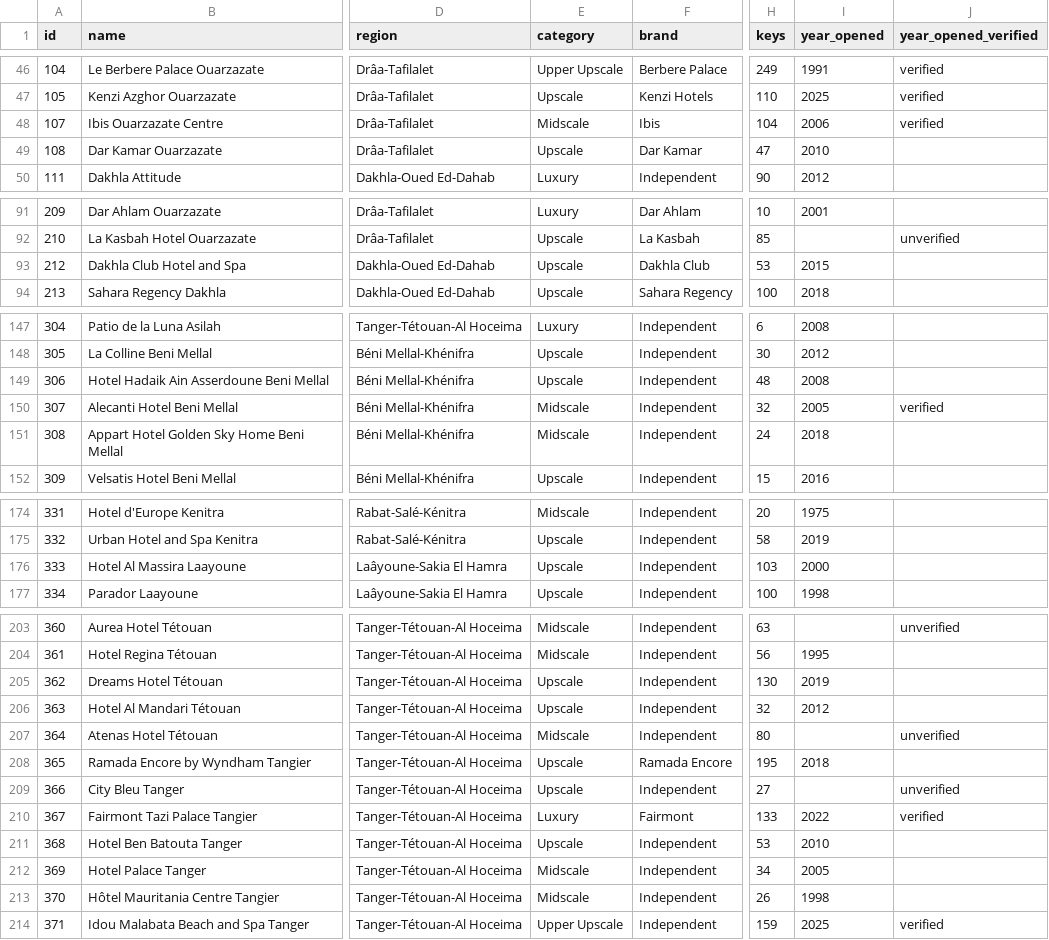
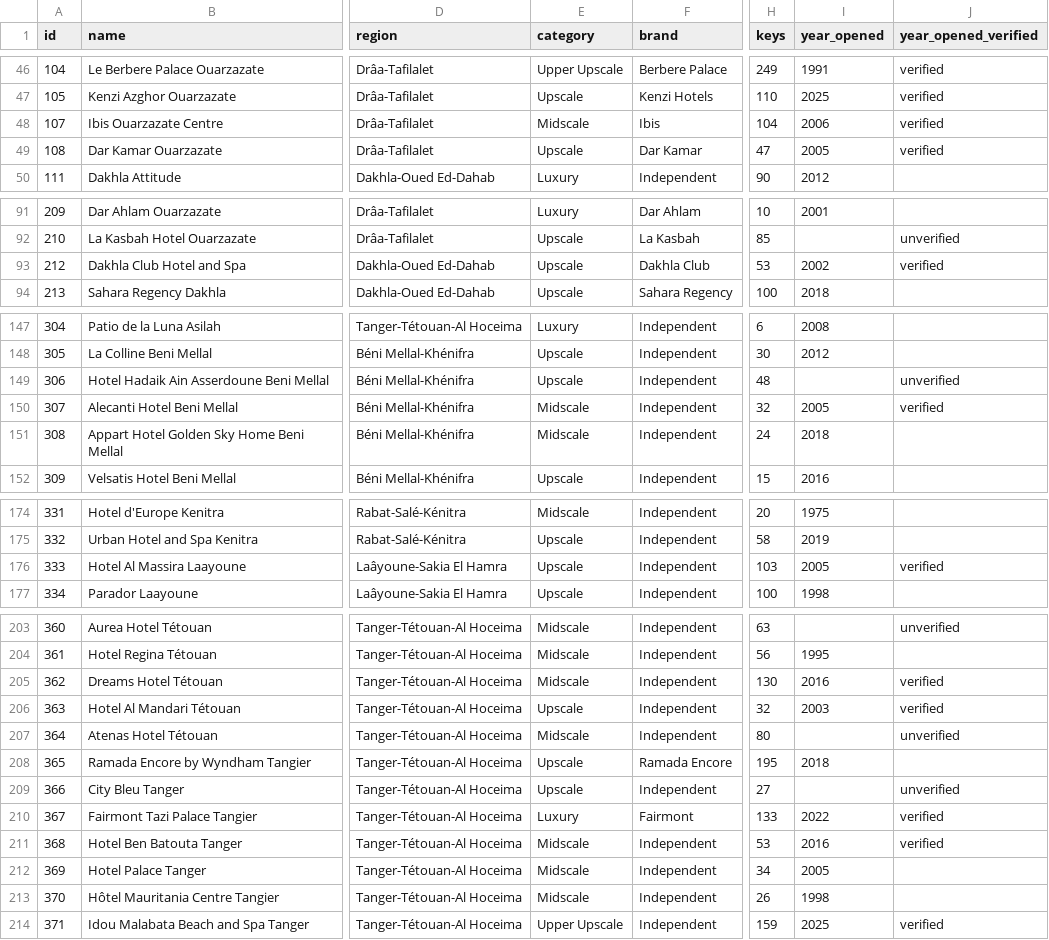
Before and after one commit to oaddahre/hospitalityiq, a CSV file: hotels.csv, drawn as a sheet; only a part is shown, gaps mark what is left out; the diff covers the shown part only; the diff names each change by its address in the sheet, - before the commit and + after, or states it on an @@ line.

```diff
--- a/hotels.csv
+++ b/hotels.csv
-I49 (year_opened): 2010
+I49 (year_opened): 2005
-J49 (year_opened_verified): (empty)
+J49 (year_opened_verified): verified
-I93 (year_opened): 2015
+I93 (year_opened): 2002
-J93 (year_opened_verified): (empty)
+J93 (year_opened_verified): verified
-I149 (year_opened): 2008
+I149 (year_opened): (empty)
-J149 (year_opened_verified): (empty)
+J149 (year_opened_verified): unverified
-I176 (year_opened): 2000
+I176 (year_opened): 2005
-J176 (year_opened_verified): (empty)
+J176 (year_opened_verified): verified
-E205 (category): Upscale
+E205 (category): Midscale
-I205 (year_opened): 2019
+I205 (year_opened): 2016
-J205:J206 (year_opened_verified): (empty)
+J205:J206 (year_opened_verified): verified
-I206 (year_opened): 2012
+I206 (year_opened): 2003
-E211 (category): Upscale
+E211 (category): Midscale
-I211 (year_opened): 2010
+I211 (year_opened): 2016
-J211 (year_opened_verified): (empty)
+J211 (year_opened_verified): verified
```
Also changed, not shown: 2 edited cells elsewhere in this file.
